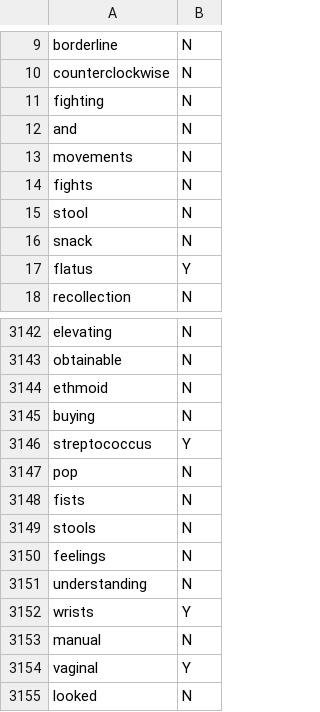
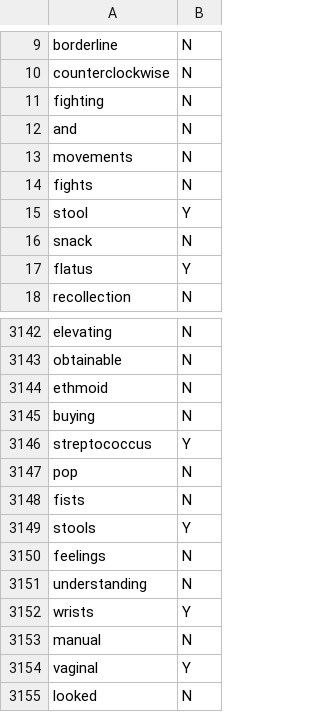
Before and after one commit to niksart/ParsingSymptomsThesis, a CSV file: dataset/word_list_tag_medical_tems.csv, drawn as a sheet; only a part is shown, gaps mark what is left out.

Commit message:
Modify a tag of a word

```diff
--- a/dataset/word_list_tag_medical_tems.csv
+++ b/dataset/word_list_tag_medical_tems.csv
@@ -14,3 +14,3 @@ movements,N
 fights,N
-stool,N
+stool,Y
 snack,N
@@ -3148,3 +3148,3 @@ pop,N
 fists,N
-stools,N
+stools,Y
 feelings,N
```
